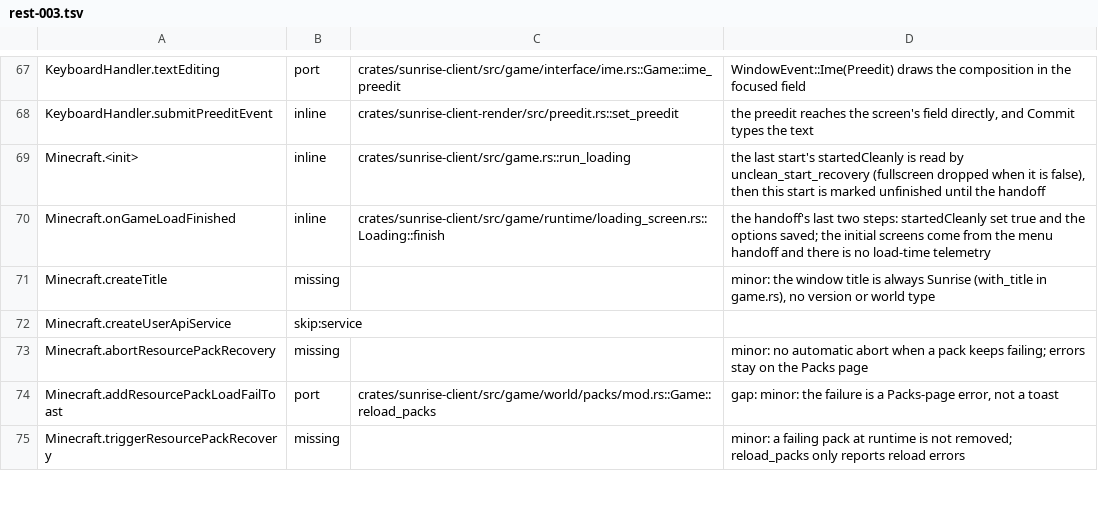
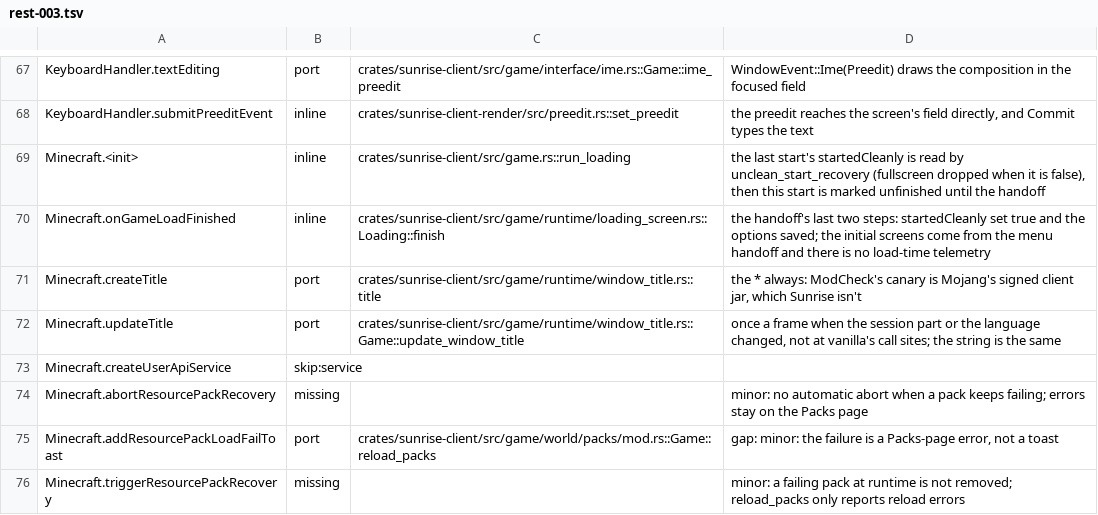
Before and after one commit to 5oscow/sunrise, a TSV file: tools/port_map/rest-003.tsv, drawn as a sheet; only a part is shown, gaps mark what is left out.

```diff
--- a/tools/port_map/rest-003.tsv
+++ b/tools/port_map/rest-003.tsv
@@ -70,3 +70,4 @@ Minecraft.<init>	inline	crates/sunrise-client/src/game.rs::run_loading	the last
 Minecraft.onGameLoadFinished	inline	crates/sunrise-client/src/game/runtime/loading_screen.rs::Loading::finish	the handoff's last two steps: startedCleanly set true and the options saved; the initial screens come from the menu handoff and there is no load-time telemetry
-Minecraft.createTitle	missing		minor: the window title is always Sunrise (with_title in game.rs), no version or world type
+Minecraft.createTitle	port	crates/sunrise-client/src/game/runtime/window_title.rs::title	the * always: ModCheck's canary is Mojang's signed client jar, which Sunrise isn't
+Minecraft.updateTitle	port	crates/sunrise-client/src/game/runtime/window_title.rs::Game::update_window_title	once a frame when the session part or the language changed, not at vanilla's call sites; the string is the same
 Minecraft.createUserApiService	skip:service
```
Also changed, not shown: 7 other files.
